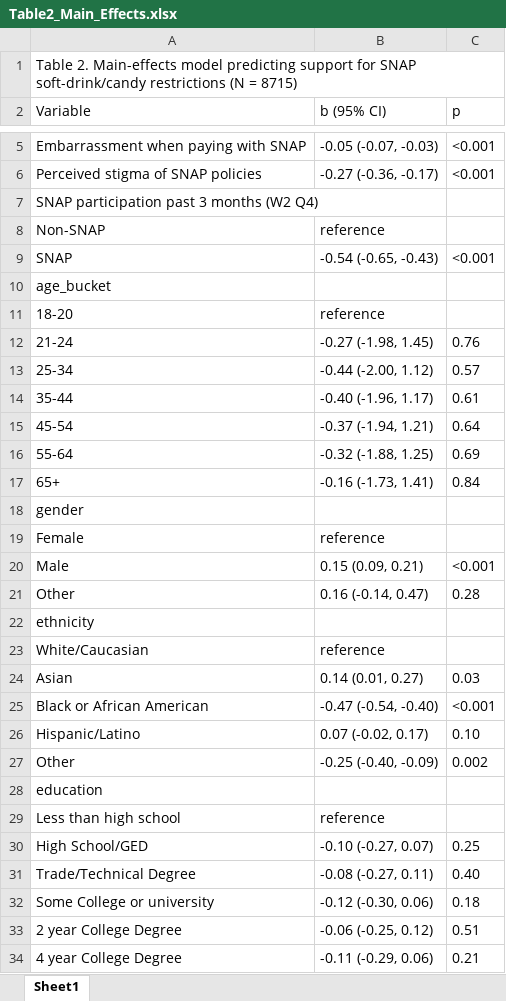
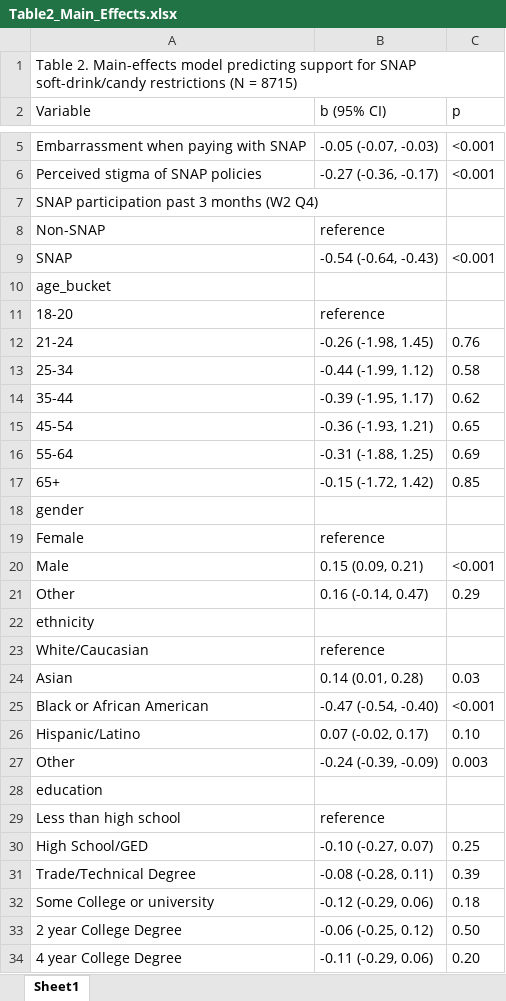
Before and after one commit to rulm0000/snap-restrictions-support, an Excel workbook: output/tables/Table2_Main_Effects.xlsx, sheet Sheet1, drawn as a sheet; only a part is shown, gaps mark what is left out; values as stored, in another font and other column widths than the file's, no borders; the diff covers the shown part only; the diff names each change by its address in the sheet, - before the commit and + after, or states it on an @@ line.

Commit message:
Update state restriction crosswalk from revised PAP Table 1 and refresh outputs.

```diff
--- a/output/tables/Table2_Main_Effects.xlsx (sheet Sheet1)
+++ b/output/tables/Table2_Main_Effects.xlsx (sheet Sheet1)
-B9 (b (95% CI)): -0.54 (-0.65, -0.43)
+B9 (b (95% CI)): -0.54 (-0.64, -0.43)
-B12 (b (95% CI)): -0.27 (-1.98, 1.45)
+B12 (b (95% CI)): -0.26 (-1.98, 1.45)
-B13 (b (95% CI)): -0.44 (-2.00, 1.12)
+B13 (b (95% CI)): -0.44 (-1.99, 1.12)
-C13 (p): 0.57
+C13 (p): 0.58
-B14 (b (95% CI)): -0.40 (-1.96, 1.17)
+B14 (b (95% CI)): -0.39 (-1.95, 1.17)
-C14 (p): 0.61
+C14 (p): 0.62
-B15 (b (95% CI)): -0.37 (-1.94, 1.21)
+B15 (b (95% CI)): -0.36 (-1.93, 1.21)
-C15 (p): 0.64
+C15 (p): 0.65
-B16 (b (95% CI)): -0.32 (-1.88, 1.25)
+B16 (b (95% CI)): -0.31 (-1.88, 1.25)
-B17 (b (95% CI)): -0.16 (-1.73, 1.41)
+B17 (b (95% CI)): -0.15 (-1.72, 1.42)
-C17 (p): 0.84
+C17 (p): 0.85
-C21 (p): 0.28
+C21 (p): 0.29
-B24 (b (95% CI)): 0.14 (0.01, 0.27)
+B24 (b (95% CI)): 0.14 (0.01, 0.28)
-B27 (b (95% CI)): -0.25 (-0.40, -0.09)
+B27 (b (95% CI)): -0.24 (-0.39, -0.09)
-C27 (p): 0.002
+C27 (p): 0.003
-B31 (b (95% CI)): -0.08 (-0.27, 0.11)
+B31 (b (95% CI)): -0.08 (-0.28, 0.11)
-C31 (p): 0.40
+C31 (p): 0.39
-B32 (b (95% CI)): -0.12 (-0.30, 0.06)
+B32 (b (95% CI)): -0.12 (-0.29, 0.06)
-C33 (p): 0.51
+C33 (p): 0.50
-C34 (p): 0.21
+C34 (p): 0.20
```
Also changed, not shown: 17 edited cells elsewhere in this sheet, output/tables/Table1_Descriptives.xlsx, output/tables/Table3_Predictors_by_SNAP.xlsx, 5 other files.
